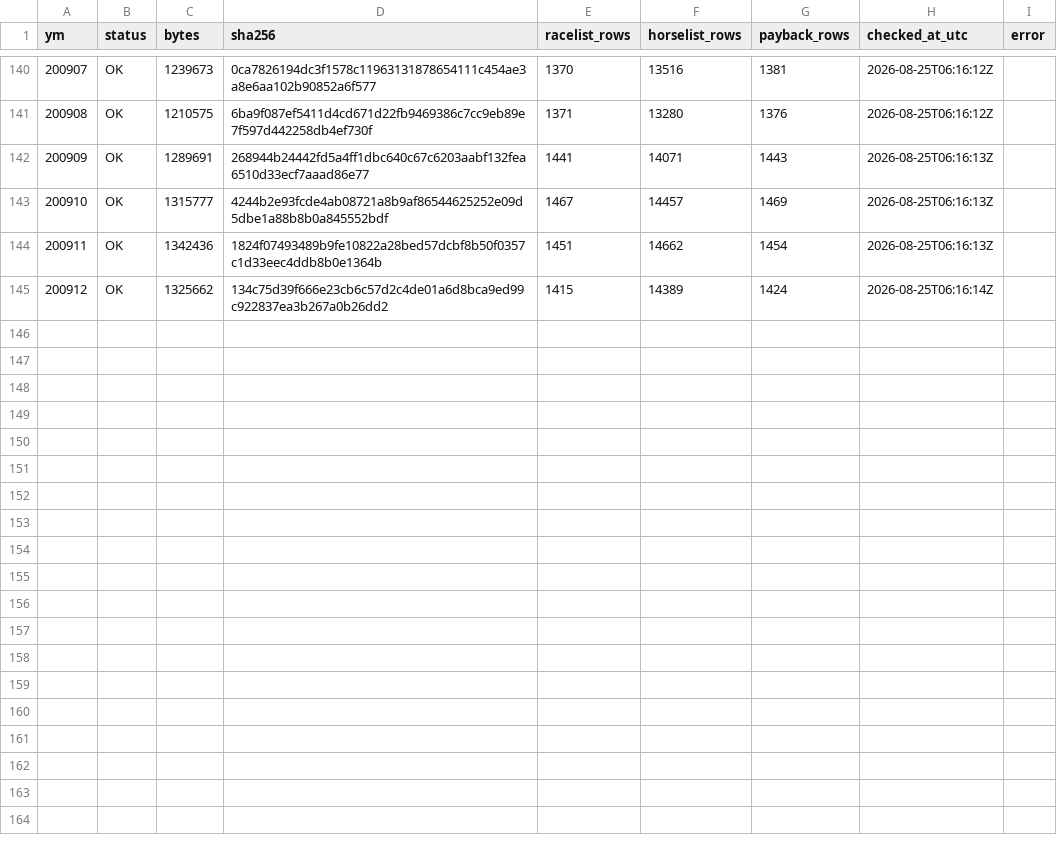
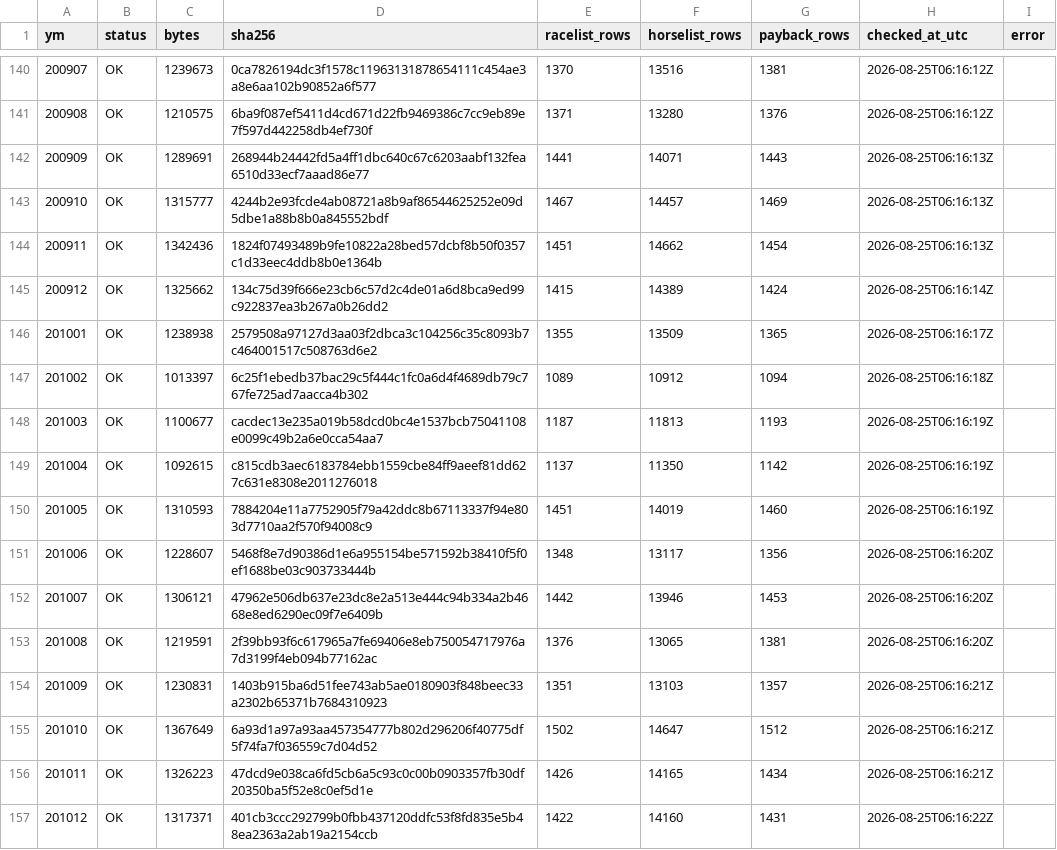
Before and after one commit to siyokugo-rgb/lightgbm-android-build, a CSV file: data-manifests/nar-history/months.csv, drawn as a sheet; only a part is shown, gaps mark what is left out; the diff names each change by its address in the sheet, - before the commit and + after, or states it on an @@ line.

Commit message:
Record NAR 2010 history manifest

```diff
--- a/data-manifests/nar-history/months.csv
+++ b/data-manifests/nar-history/months.csv
+row 146: 201001 | OK | 1238938 | 2579508a97127d3aa03f2dbca3c104256c35c8093b7c464001517c508763d6e2 | 1355 | 13509 | 1365 | 2026-08-25T06:16:17Z
+row 147: 201002 | OK | 1013397 | 6c25f1ebedb37bac29c5f444c1fc0a6d4f4689db79c767fe725ad7aacca4b302 | 1089 | 10912 | 1094 | 2026-08-25T06:16:18Z
+row 148: 201003 | OK | 1100677 | cacdec13e235a019b58dcd0bc4e1537bcb75041108e0099c49b2a6e0cca54aa7 | 1187 | 11813 | 1193 | 2026-08-25T06:16:19Z
+row 149: 201004 | OK | 1092615 | c815cdb3aec6183784ebb1559cbe84ff9aeef81dd627c631e8308e2011276018 | 1137 | 11350 | 1142 | 2026-08-25T06:16:19Z
+row 150: 201005 | OK | 1310593 | 7884204e11a7752905f79a42ddc8b67113337f94e803d7710aa2f570f94008c9 | 1451 | 14019 | 1460 | 2026-08-25T06:16:19Z
+row 151: 201006 | OK | 1228607 | 5468f8e7d90386d1e6a955154be571592b38410f5f0ef1688be03c903733444b | 1348 | 13117 | 1356 | 2026-08-25T06:16:20Z
+row 152: 201007 | OK | 1306121 | 47962e506db637e23dc8e2a513e444c94b334a2b4668e8ed6290ec09f7e6409b | 1442 | 13946 | 1453 | 2026-08-25T06:16:20Z
+row 153: 201008 | OK | 1219591 | 2f39bb93f6c617965a7fe69406e8eb750054717976a7d3199f4eb094b77162ac | 1376 | 13065 | 1381 | 2026-08-25T06:16:20Z
+row 154: 201009 | OK | 1230831 | 1403b915ba6d51fee743ab5ae0180903f848beec33a2302b65371b7684310923 | 1351 | 13103 | 1357 | 2026-08-25T06:16:21Z
+row 155: 201010 | OK | 1367649 | 6a93d1a97a93aa457354777b802d296206f40775df5f74fa7f036559c7d04d52 | 1502 | 14647 | 1512 | 2026-08-25T06:16:21Z
+row 156: 201011 | OK | 1326223 | 47dcd9e038ca6fd5cb6a5c93c0c00b0903357fb30df20350ba5f52e8c0ef5d1e | 1426 | 14165 | 1434 | 2026-08-25T06:16:21Z
+row 157: 201012 | OK | 1317371 | 401cb3ccc292799b0fbb437120ddfc53f8fd835e5b48ea2363a2ab19a2154ccb | 1422 | 14160 | 1431 | 2026-08-25T06:16:22Z
```
